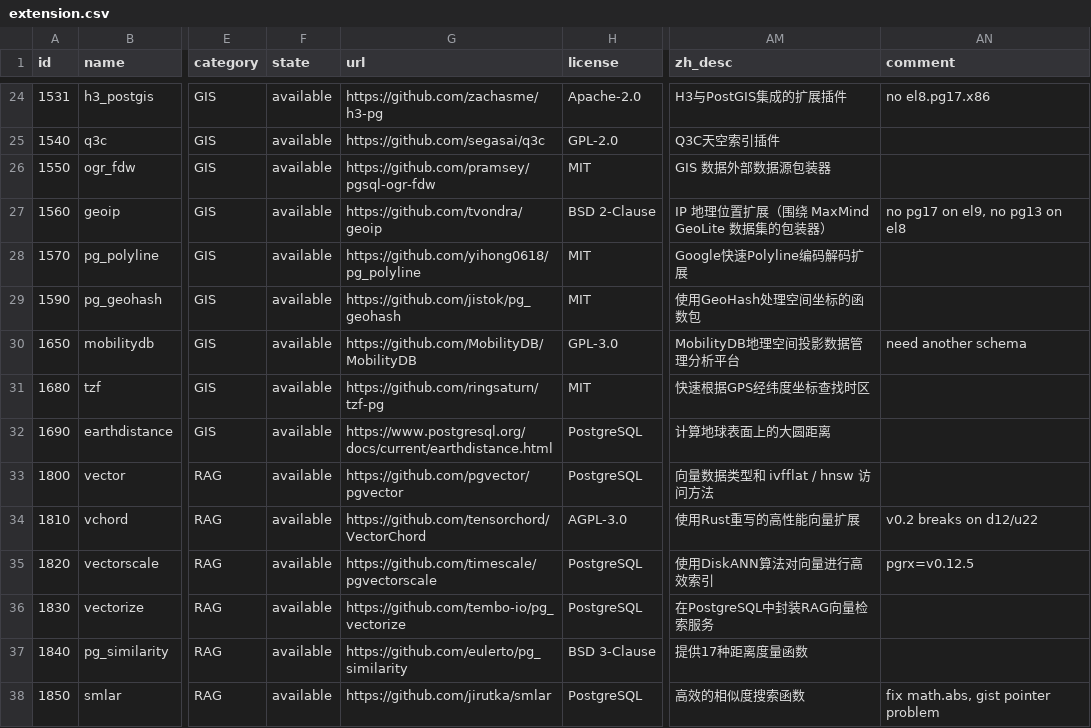
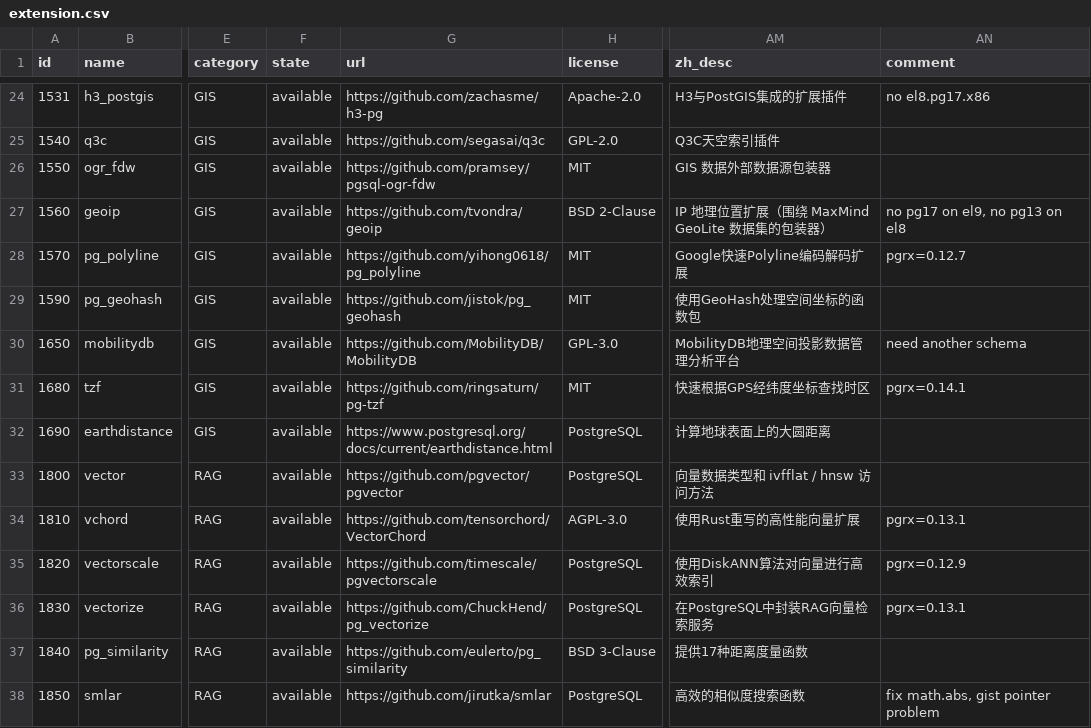
Before and after one commit to pgsty/extension, a CSV file: data/extension.csv, drawn as a sheet; only a part is shown, gaps mark what is left out; the diff covers the shown part only; the diff names each change by its address in the sheet, - before the commit and + after, or states it on an @@ line.

Commit message:
add pgrx version

```diff
--- a/data/extension.csv
+++ b/data/extension.csv
-AN28 (comment): (empty)
+AN28 (comment): pgrx=0.12.7
-G31 (url): https://github.com/ringsaturn/tzf-pg
+G31 (url): https://github.com/ringsaturn/pg-tzf
-AN31 (comment): (empty)
+AN31 (comment): pgrx=0.14.1
-AN34 (comment): v0.2 breaks on d12/u22
+AN34 (comment): pgrx=0.13.1
-AN35 (comment): pgrx=v0.12.5
+AN35 (comment): pgrx=0.12.9
-G36 (url): https://github.com/tembo-io/pg_vectorize
+G36 (url): https://github.com/ChuckHend/pg_vectorize
-AN36 (comment): (empty)
+AN36 (comment): pgrx=0.13.1
```
Also changed, not shown: 23 edited cells elsewhere in this file, data/pigsty.csv, 30 other files.
